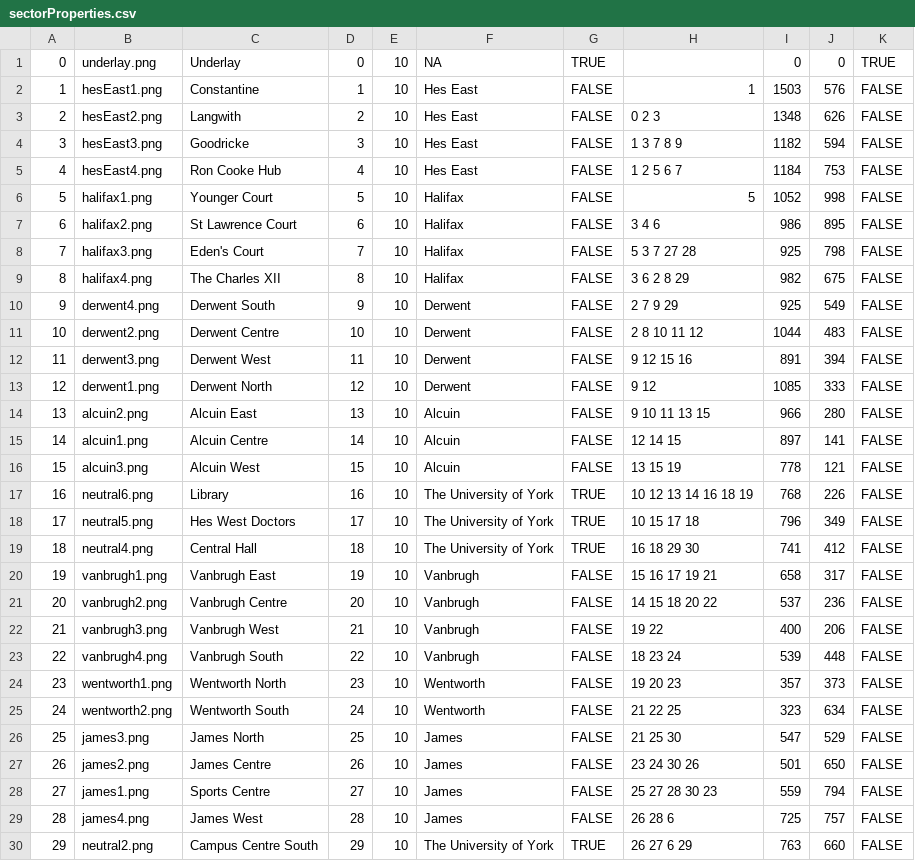
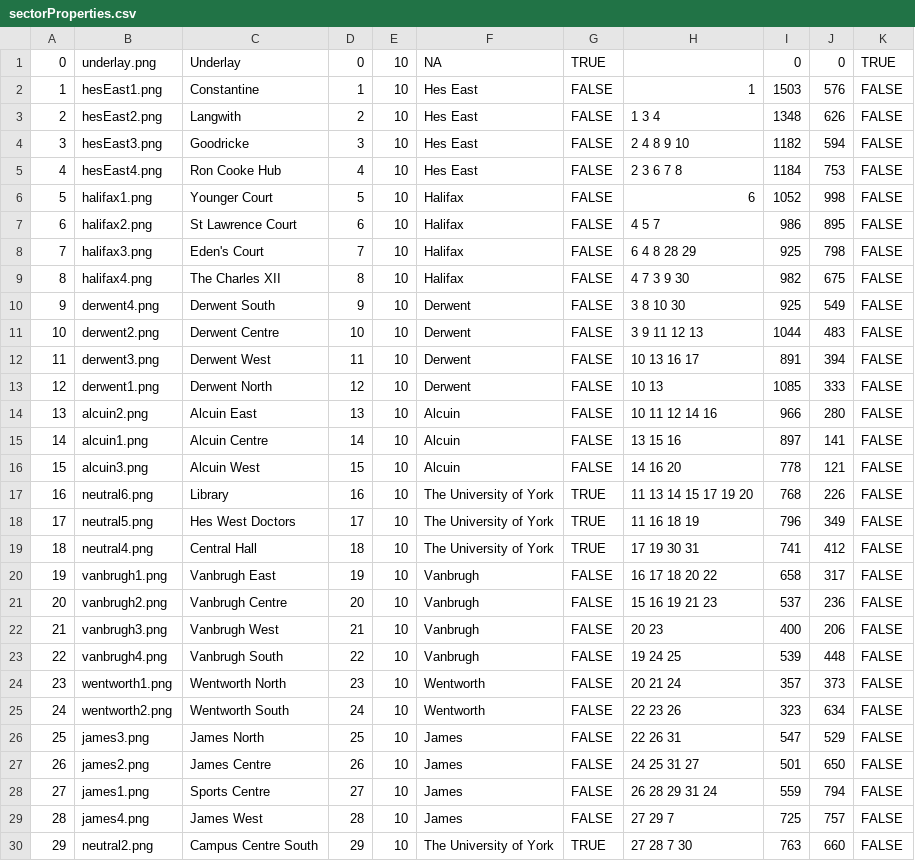
Before and after one commit to RiskyDevelopments/Bachelors-of-Domination-Ass4, a CSV file: core/assets/mapData/sectorProperties.csv, drawn as a sheet; only a part is shown; the diff covers the shown part only.

Commit message:
Click detection when attacking FIXED

```diff
--- a/core/assets/mapData/sectorProperties.csv
+++ b/core/assets/mapData/sectorProperties.csv
@@ -2,29 +2,29 @@
 1,hesEast1.png,Constantine,1,10,Hes East,FALSE,1,1503,576,FALSE
-2,hesEast2.png,Langwith,2,10,Hes East,FALSE,0 2 3,1348,626,FALSE
-3,hesEast3.png,Goodricke,3,10,Hes East,FALSE,1 3 7 8 9,1182,594,FALSE
-4,hesEast4.png,Ron Cooke Hub,4,10,Hes East,FALSE,1 2 5 6 7,1184,753,FALSE
-5,halifax1.png,Younger Court,5,10,Halifax,FALSE,5,1052,998,FALSE
-6,halifax2.png,St Lawrence Court,6,10,Halifax,FALSE,3 4 6,986,895,FALSE
-7,halifax3.png,Eden's Court,7,10,Halifax,FALSE,5 3 7 27 28,925,798,FALSE
-8,halifax4.png,The Charles XII,8,10,Halifax,FALSE,3 6 2 8 29,982,675,FALSE
-9,derwent4.png,Derwent South,9,10,Derwent,FALSE,2 7 9 29,925,549,FALSE
-10,derwent2.png,Derwent Centre,10,10,Derwent,FALSE,2 8 10 11 12,1044,483,FALSE
-11,derwent3.png,Derwent West,11,10,Derwent,FALSE,9 12 15 16,891,394,FALSE
-12,derwent1.png,Derwent North,12,10,Derwent,FALSE,9 12,1085,333,FALSE
-13,alcuin2.png,Alcuin East,13,10,Alcuin,FALSE,9 10 11 13 15,966,280,FALSE
-14,alcuin1.png,Alcuin Centre,14,10,Alcuin,FALSE,12 14 15,897,141,FALSE
-15,alcuin3.png,Alcuin West,15,10,Alcuin,FALSE,13 15 19,778,121,FALSE
-16,neutral6.png,Library,16,10,The University of York,TRUE,10 12 13 14 16 18 19,768,226,FALSE
-17,neutral5.png,Hes West Doctors,17,10,The University of York,TRUE,10 15 17 18,796,349,FALSE
-18,neutral4.png,Central Hall,18,10,The University of York,TRUE,16 18 29 30,741,412,FALSE
-19,vanbrugh1.png,Vanbrugh East,19,10,Vanbrugh,FALSE,15 16 17 19 21,658,317,FALSE
-20,vanbrugh2.png,Vanbrugh Centre,20,10,Vanbrugh,FALSE,14 15 18 20 22,537,236,FALSE
-21,vanbrugh3.png,Vanbrugh West,21,10,Vanbrugh,FALSE,19 22,400,206,FALSE
-22,vanbrugh4.png,Vanbrugh South,22,10,Vanbrugh,FALSE,18 23 24,539,448,FALSE
-23,wentworth1.png,Wentworth North,23,10,Wentworth,FALSE,19 20 23,357,373,FALSE
-24,wentworth2.png,Wentworth South,24,10,Wentworth,FALSE,21 22 25,323,634,FALSE
-25,james3.png,James North,25,10,James,FALSE,21 25 30,547,529,FALSE
-26,james2.png,James Centre,26,10,James,FALSE,23 24 30 26,501,650,FALSE
-27,james1.png,Sports Centre,27,10,James,FALSE,25 27 28 30 23,559,794,FALSE
-28,james4.png,James West,28,10,James,FALSE,26 28 6,725,757,FALSE
-29,neutral2.png,Campus Centre South,29,10,The University of York,TRUE,26 27 6 29,763,660,FALSE
+2,hesEast2.png,Langwith,2,10,Hes East,FALSE,1 3 4,1348,626,FALSE
+3,hesEast3.png,Goodricke,3,10,Hes East,FALSE,2 4 8 9 10,1182,594,FALSE
+4,hesEast4.png,Ron Cooke Hub,4,10,Hes East,FALSE,2 3 6 7 8,1184,753,FALSE
+5,halifax1.png,Younger Court,5,10,Halifax,FALSE,6,1052,998,FALSE
+6,halifax2.png,St Lawrence Court,6,10,Halifax,FALSE,4 5 7,986,895,FALSE
+7,halifax3.png,Eden's Court,7,10,Halifax,FALSE,6 4 8 28 29,925,798,FALSE
+8,halifax4.png,The Charles XII,8,10,Halifax,FALSE,4 7 3 9 30,982,675,FALSE
+9,derwent4.png,Derwent South,9,10,Derwent,FALSE,3 8 10 30,925,549,FALSE
+10,derwent2.png,Derwent Centre,10,10,Derwent,FALSE,3 9 11 12 13,1044,483,FALSE
+11,derwent3.png,Derwent West,11,10,Derwent,FALSE,10 13 16 17,891,394,FALSE
+12,derwent1.png,Derwent North,12,10,Derwent,FALSE,10 13,1085,333,FALSE
+13,alcuin2.png,Alcuin East,13,10,Alcuin,FALSE,10 11 12 14 16,966,280,FALSE
+14,alcuin1.png,Alcuin Centre,14,10,Alcuin,FALSE,13 15 16,897,141,FALSE
+15,alcuin3.png,Alcuin West,15,10,Alcuin,FALSE,14 16 20,778,121,FALSE
+16,neutral6.png,Library,16,10,The University of York,TRUE,11 13 14 15 17 19 20,768,226,FALSE
+17,neutral5.png,Hes West Doctors,17,10,The University of York,TRUE,11 16 18 19,796,349,FALSE
+18,neutral4.png,Central Hall,18,10,The University of York,TRUE,17 19 30 31,741,412,FALSE
+19,vanbrugh1.png,Vanbrugh East,19,10,Vanbrugh,FALSE,16 17 18 20 22,658,317,FALSE
+20,vanbrugh2.png,Vanbrugh Centre,20,10,Vanbrugh,FALSE,15 16 19 21 23,537,236,FALSE
+21,vanbrugh3.png,Vanbrugh West,21,10,Vanbrugh,FALSE,20 23,400,206,FALSE
+22,vanbrugh4.png,Vanbrugh South,22,10,Vanbrugh,FALSE,19 24 25,539,448,FALSE
+23,wentworth1.png,Wentworth North,23,10,Wentworth,FALSE,20 21 24,357,373,FALSE
+24,wentworth2.png,Wentworth South,24,10,Wentworth,FALSE,22 23 26,323,634,FALSE
+25,james3.png,James North,25,10,James,FALSE,22 26 31,547,529,FALSE
+26,james2.png,James Centre,26,10,James,FALSE,24 25 31 27,501,650,FALSE
+27,james1.png,Sports Centre,27,10,James,FALSE,26 28 29 31 24,559,794,FALSE
+28,james4.png,James West,28,10,James,FALSE,27 29 7,725,757,FALSE
+29,neutral2.png,Campus Centre South,29,10,The University of York,TRUE,27 28 7 30,763,660,FALSE
```
Also changed, not shown: 2 edited cells elsewhere in this file.
